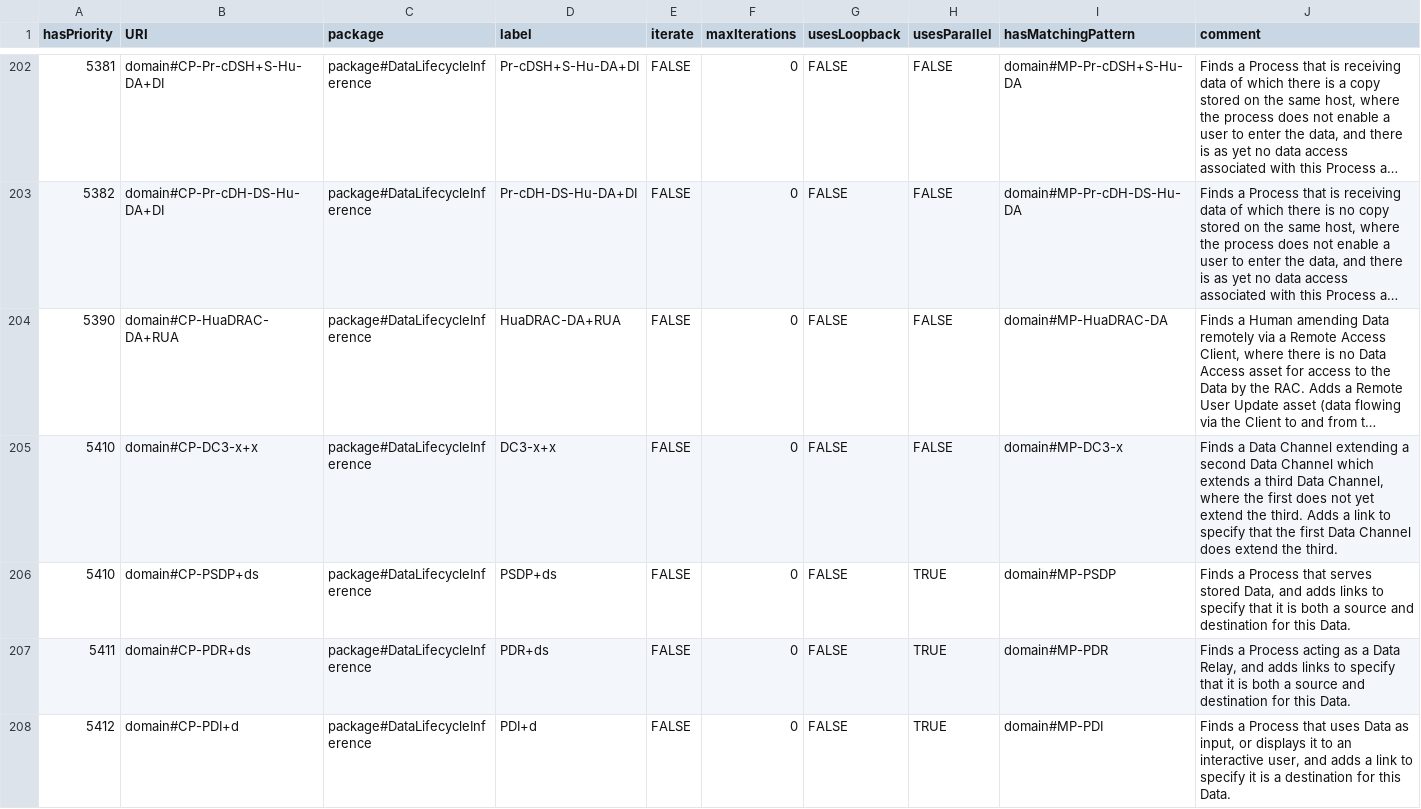
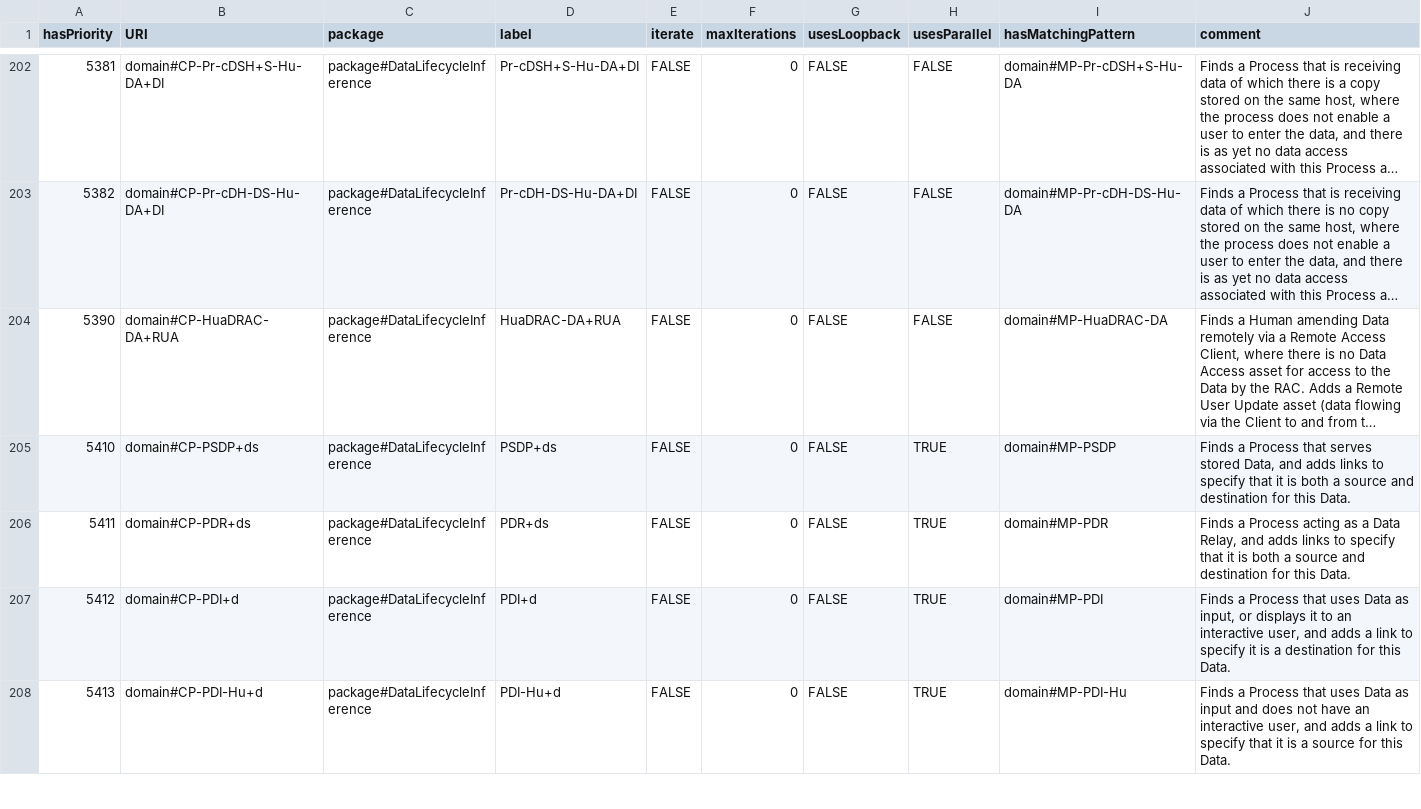
Before and after one commit to Spyderisk/domain-network, a CSV file: csv/ConstructionPattern.csv, drawn as a sheet; only a part is shown, gaps mark what is left out; the shorter side is filled out with more unchanged rows; long unchanged cells end in …; the diff names each change by its address in the sheet, - before the commit and + after, or states it on an @@ line.

Commit message:
Fixed construction state flag on relationship 'flowsToIn', addressing #92. Also removed construction pattern DC3-x+x which is an orphan left behind after previous changes.

```diff
--- a/csv/ConstructionPattern.csv
+++ b/csv/ConstructionPattern.csv
-row 205: 5410 | domain#CP-DC3-x+x | package#DataLifecycleInference | DC3-x+x | FALSE | 0 | FALSE | FALSE | domain#MP-DC3-x | Finds a Data Channel extending a second Data Channel which extends a third Data Channel, where the first does not yet extend the third. Adds a link to specify that the first Data Channel does extend the third.
```
Also changed, not shown: csv/MatchingPattern.csv, csv/MatchingPatternLinks.csv, 6 other files.
